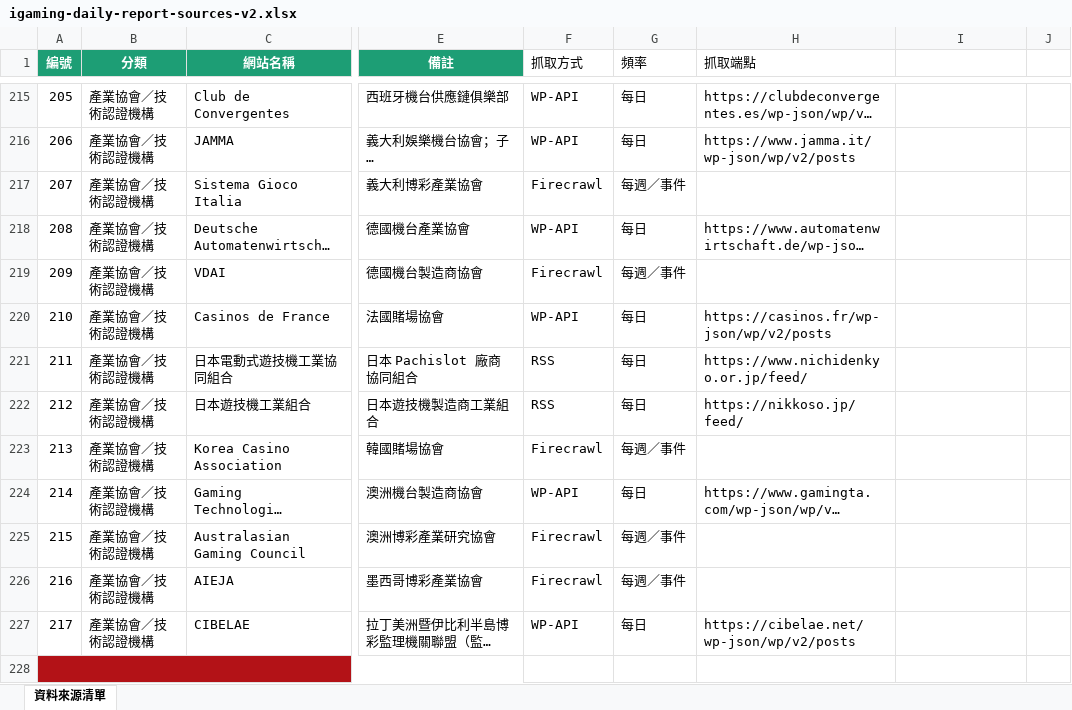
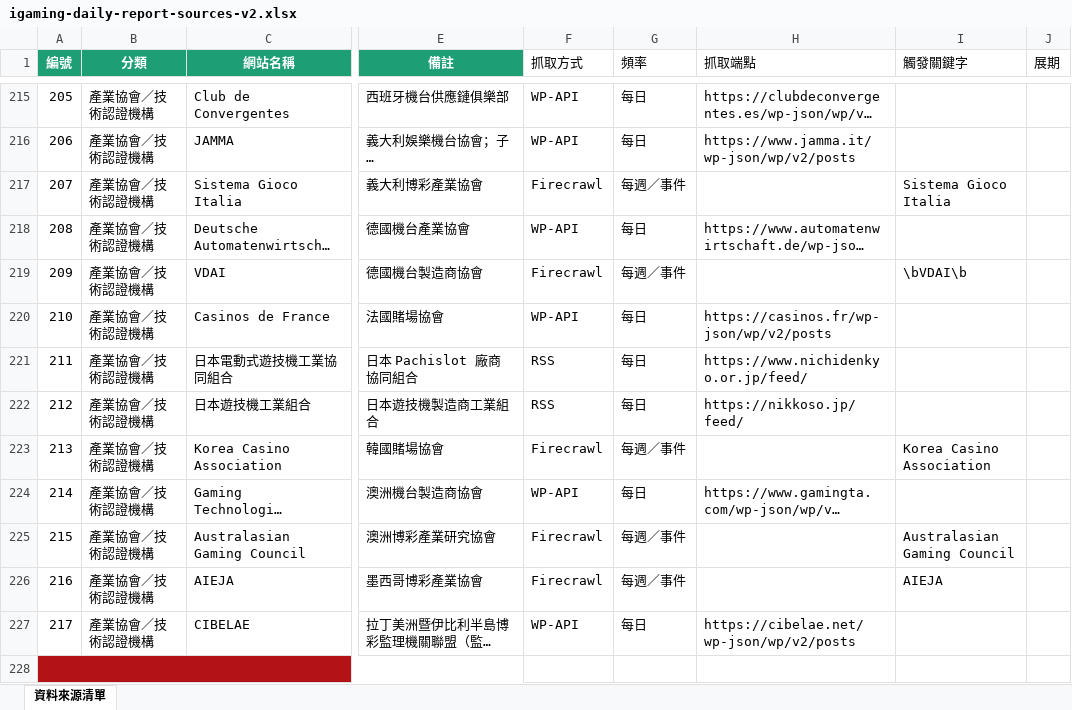
Before and after one commit to igaming-pulse/igaming-daily, an Excel workbook: sources/igaming-daily-report-sources-v2.xlsx, sheet 資料來源清單, drawn as a sheet; only a part is shown, gaps mark what is left out; long unchanged cells end in …; values as stored, in another font and other column widths than the file's, no borders; the diff covers the shown part only; the diff names each change by its address in the sheet, - before the commit and + after, or states it on an @@ line.

```diff
--- a/sources/igaming-daily-report-sources-v2.xlsx (sheet 資料來源清單)
+++ b/sources/igaming-daily-report-sources-v2.xlsx (sheet 資料來源清單)
-I1: (empty)
+I1: 觸發關鍵字
-J1: (empty)
+J1: 展期
-I217 (觸發關鍵字): (empty)
+I217 (觸發關鍵字): Sistema Gioco Italia
-I219 (觸發關鍵字): (empty)
+I219 (觸發關鍵字): \bVDAI\b
-I223 (觸發關鍵字): (empty)
+I223 (觸發關鍵字): Korea Casino Association
-I225 (觸發關鍵字): (empty)
+I225 (觸發關鍵字): Australasian Gaming Council
-I226 (觸發關鍵字): (empty)
+I226 (觸發關鍵字): AIEJA
```
Also changed, not shown: 2 added rows and 57 edited cells elsewhere in this sheet, 7 other files.
